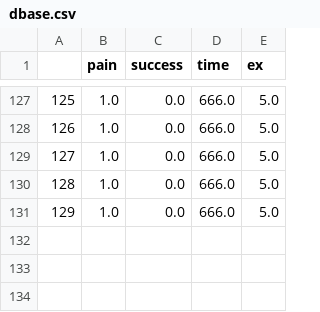
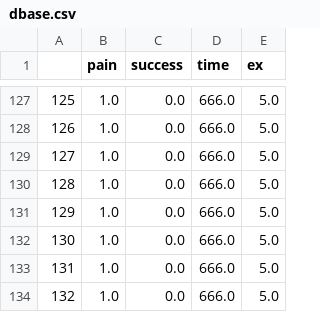
Before and after one commit to castillejoale/aliviara, a CSV file: cloud/dbase.csv, drawn as a sheet; only a part is shown, gaps mark what is left out; the diff names each change by its address in the sheet, - before the commit and + after, or states it on an @@ line.

```diff
--- a/cloud/dbase.csv
+++ b/cloud/dbase.csv
+row 132: 130 | 1.0 | 0.0 | 666.0 | 5.0
+row 133: 131 | 1.0 | 0.0 | 666.0 | 5.0
+row 134: 132 | 1.0 | 0.0 | 666.0 | 5.0
```
Also changed, not shown: 3 other files.
